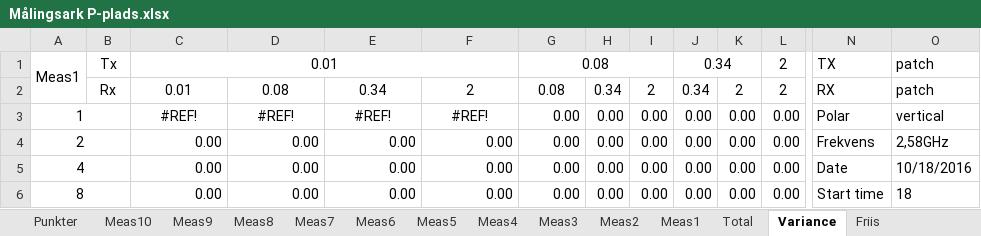
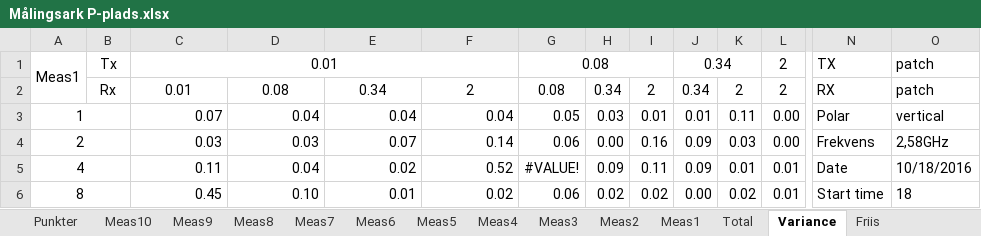
Before and after one commit to tkjj13/P7, an Excel workbook: Målingsark P-plads.xlsx, sheet Variance, drawn as a sheet; only a part is shown, gaps mark what is left out; values as stored, in another font and other column widths than the file's, no borders; removed rows and columns are numbered as before the commit, all else as after; rows hold the shown columns only; the diff covers the shown part only; the diff names each change by its address in the sheet, - before the commit and + after, or states it on an @@ line.

```diff
--- a/Målingsark P-plads.xlsx (sheet Variance)
+++ b/Målingsark P-plads.xlsx (sheet Variance)
-C3: #REF!
+C3: 0.07
-C3:F3 alignment: center
+C3:F3 alignment: right
-D3: #REF!
+D3: 0.04
-E3: #REF!
+E3: 0.04
-F3: #REF!
+F3: 0.04
-G3: 0.00
+G3: 0.05
-H3: 0.00
+H3: 0.03
-I3: 0.00
+I3: 0.01
-J3: 0.00
+J3: 0.01
-K3: 0.00
+K3: 0.11
-C4: 0.00
+C4: 0.03
-D4: 0.00
+D4: 0.03
-E4: 0.00
+E4: 0.07
-F4: 0.00
+F4: 0.14
-G4: 0.00
+G4: 0.06
-I4: 0.00
+I4: 0.16
-J4: 0.00
+J4: 0.09
-K4: 0.00
+K4: 0.03
-row 5: 4 |  | 0.00 | 0.00 | 0.00 | 0.00 | 0.00 | 0.00 | 0.00 | 0.00 | 0.00 | 0.00 | Date | 10/18/2016
+row 5: 4 |  | 0.11 | 0.04 | 0.02 | 0.52 | #VALUE! | 0.09 | 0.11 | 0.09 | 0.01 | 0.01 | Date | 10/18/2016
-C6: 0.00
+C6: 0.45
-D6: 0.00
+D6: 0.10
-E6: 0.00
+E6: 0.01
-F6: 0.00
+F6: 0.02
-G6: 0.00
+G6: 0.06
-H6: 0.00
+H6: 0.02
-I6: 0.00
+I6: 0.02
-K6: 0.00
+K6: 0.02
-L6: 0.00
+L6: 0.01
```
Also changed, not shown: 5 added rows, 5 removed rows and 26 edited cells elsewhere in this sheet, sheet Friis, sheet Total, sheet Meas1, sheet Meas2, sheet Meas4, sheet Meas3, formulas that keep their value.
